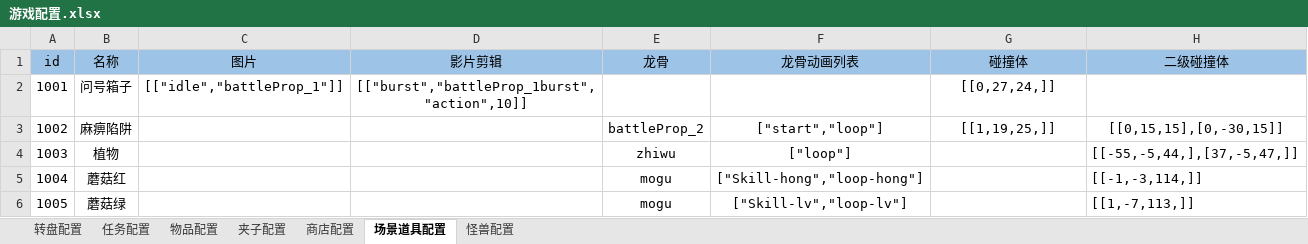
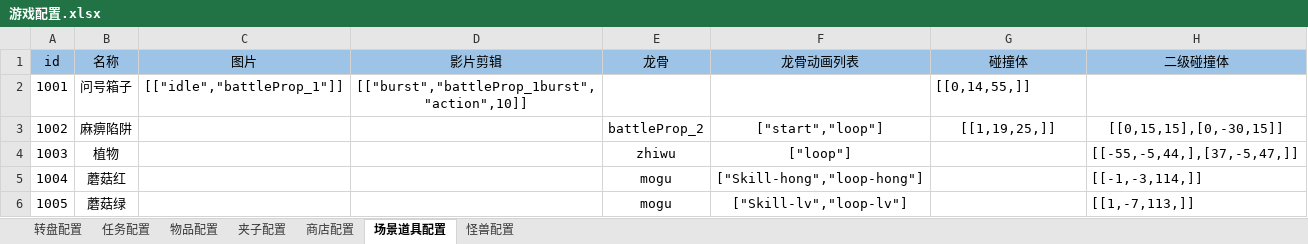
Before and after one commit to j8383888/CatchDoll, an Excel workbook: resource/table/游戏配置.xlsx, sheet 场景道具配置, drawn as a sheet; values as stored, in another font and other column widths than the file's, no borders; the diff names each change by its address in the sheet, - before the commit and + after, or states it on an @@ line.

```diff
--- a/resource/table/游戏配置.xlsx (sheet 场景道具配置)
+++ b/resource/table/游戏配置.xlsx (sheet 场景道具配置)
-G2 (碰撞体): [[0,27,24,]]
+G2 (碰撞体): [[0,14,55,]]
-G2 alignment: center
+G2 alignment: left
```
Also changed, not shown: 27 other files.
